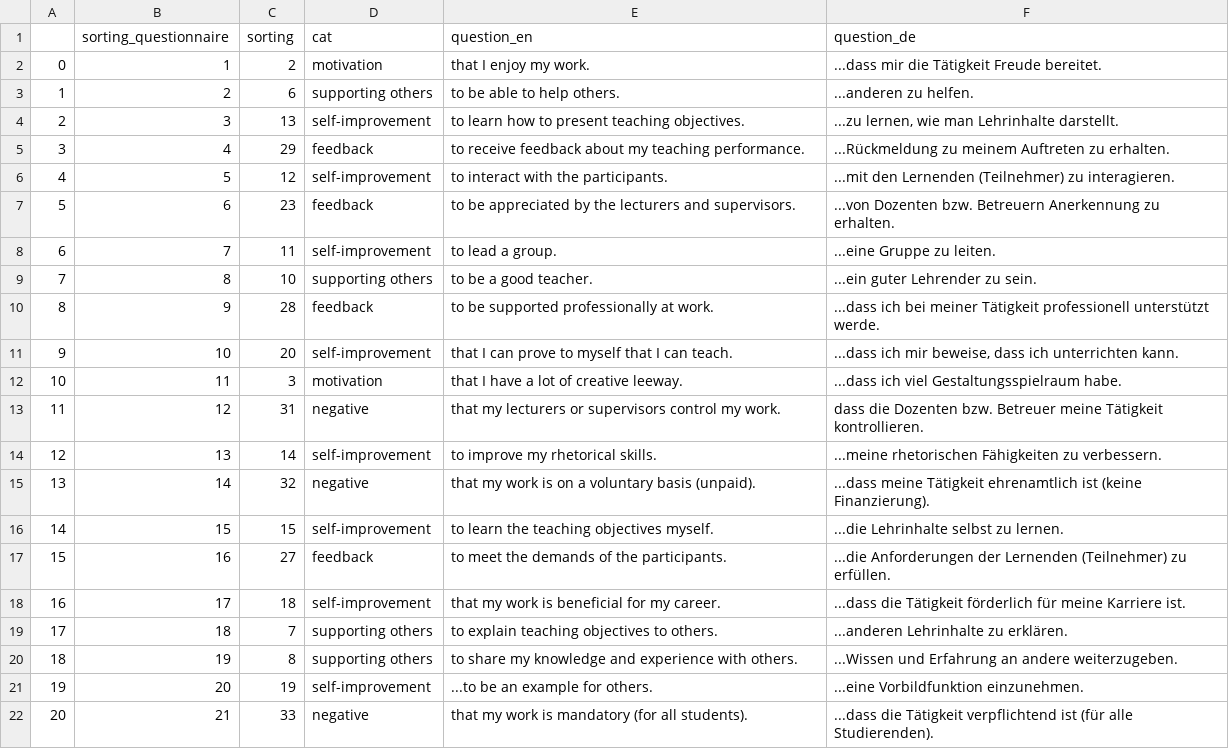
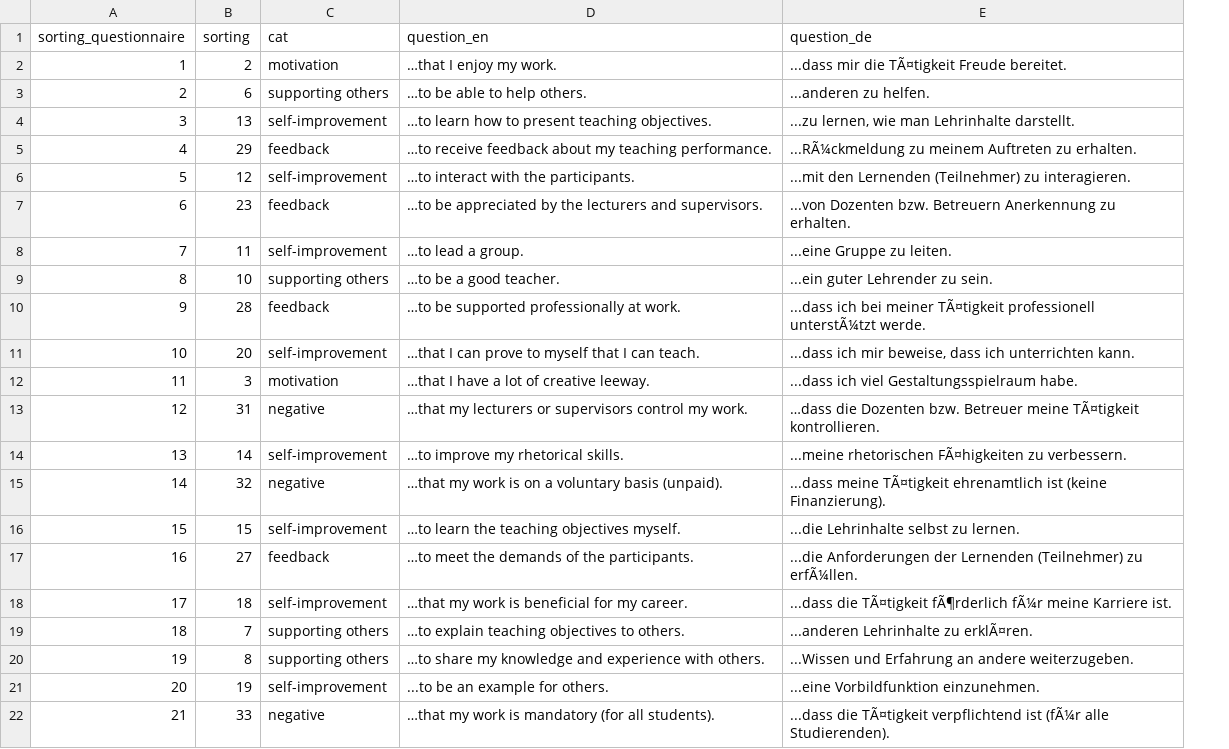
Before and after one commit to engelsdaniel/nbt, a TSV file: nbt_questions.tsv, drawn as a sheet; only a part is shown; removed rows and columns are numbered as before the commit, all else as after; the diff covers the shown part only; the diff names each change by its address in the sheet, - before the commit and + after, or states it on an @@ line.

Commit message:
Add files via upload

```diff
--- a/nbt_questions.tsv
+++ b/nbt_questions.tsv
-column A, rows 2-22: 0 | 1 | 2 | 3 | 4 | 5 | 6 | 7 | 8 | 9 | 10 | 11 | 12 | 13 | 14 | 15 | 16 | 17 | 18 | 19 | 20
-D2 (question_en): that I enjoy my work.
+D2 (question_en): …that I enjoy my work.
-E2 (question_de): ...dass mir die Tätigkeit Freude bereitet.
+E2 (question_de): ...dass mir die TÃ¤tigkeit Freude bereitet.
-D3 (question_en): to be able to help others.
+D3 (question_en): …to be able to help others.
-D4 (question_en): to learn how to present teaching objectives.
+D4 (question_en): …to learn how to present teaching objectives.
-D5 (question_en): to receive feedback…
+D5 (question_en): …to receive feedback…
-E5 (question_de): ...Rückmeldung zu meinem…
+E5 (question_de): ...RÃ¼ckmeldung zu meinem…
-D6 (question_en): to interact with the participants.
+D6 (question_en): …to interact with the participants.
-D7 (question_en): to be appreciated…
+D7 (question_en): …to be appreciated…
-D8 (question_en): to lead a group.
+D8 (question_en): …to lead a group.
-D9 (question_en): to be a good teacher.
+D9 (question_en): …to be a good teacher.
-D10 (question_en): to be supported professionally at work.
+D10 (question_en): …to be supported professionally at work.
-E10 (question_de): …bei meiner Tätigkeit professionell unterstützt werde.
+E10 (question_de): …bei meiner TÃ¤tigkeit professionell unterstÃ¼tzt werde.
-D11 (question_en): that I can prove to myself that I can teach.
+D11 (question_en): …that I can prove to myself that I can teach.
-D12 (question_en): that I have a lot of creative leeway.
+D12 (question_en): …that I have a lot of creative leeway.
-D13 (question_en): that my lecturers…
+D13 (question_en): …that my lecturers…
-E13 (question_de): dass die Dozenten bzw. Betreuer meine Tätigkeit kontrollieren.
+E13 (question_de): …dass die Dozenten bzw. Betreuer meine TÃ¤tigkeit kontrollieren.
-D14 (question_en): to improve my rhetorical skills.
+D14 (question_en): …to improve my rhetorical skills.
-E14 (question_de): ...meine rhetorischen Fähigkeiten zu verbessern.
+E14 (question_de): ...meine rhetorischen FÃ¤higkeiten zu verbessern.
-D15 (question_en): that my work…
+D15 (question_en): …that my work…
-E15 (question_de): ...dass meine Tätigkeit ehrenamtlich ist…
+E15 (question_de): ...dass meine TÃ¤tigkeit ehrenamtlich ist…
-D16 (question_en): to learn the teaching objectives myself.
+D16 (question_en): …to learn the teaching objectives myself.
-D17 (question_en): to meet the demands of the participants.
+D17 (question_en): …to meet the demands of the participants.
-E17 (question_de): …(Teilnehmer) zu erfüllen.
+E17 (question_de): …(Teilnehmer) zu erfÃ¼llen.
-D18 (question_en): that my work is beneficial for my career.
+D18 (question_en): …that my work is beneficial for my career.
-E18 (question_de): ...dass die Tätigkeit förderlich für meine Karriere…
+E18 (question_de): ...dass die TÃ¤tigkeit fÃ¶rderlich fÃ¼r meine Karriere…
-D19 (question_en): to explain teaching objectives to others.
+D19 (question_en): …to explain teaching objectives to others.
-E19 (question_de): ...anderen Lehrinhalte zu erklären.
+E19 (question_de): ...anderen Lehrinhalte zu erklÃ¤ren.
-D20 (question_en): to share my…
+D20 (question_en): …to share my…
-D22 (question_en): that my work…
+D22 (question_en): …that my work…
-E22 (question_de): ...dass die Tätigkeit verpflichtend ist (für alle Studierenden).
+E22 (question_de): ...dass die TÃ¤tigkeit verpflichtend ist (fÃ¼r alle Studierenden).
```
Also changed, not shown: 18 edited cells elsewhere in this file.
